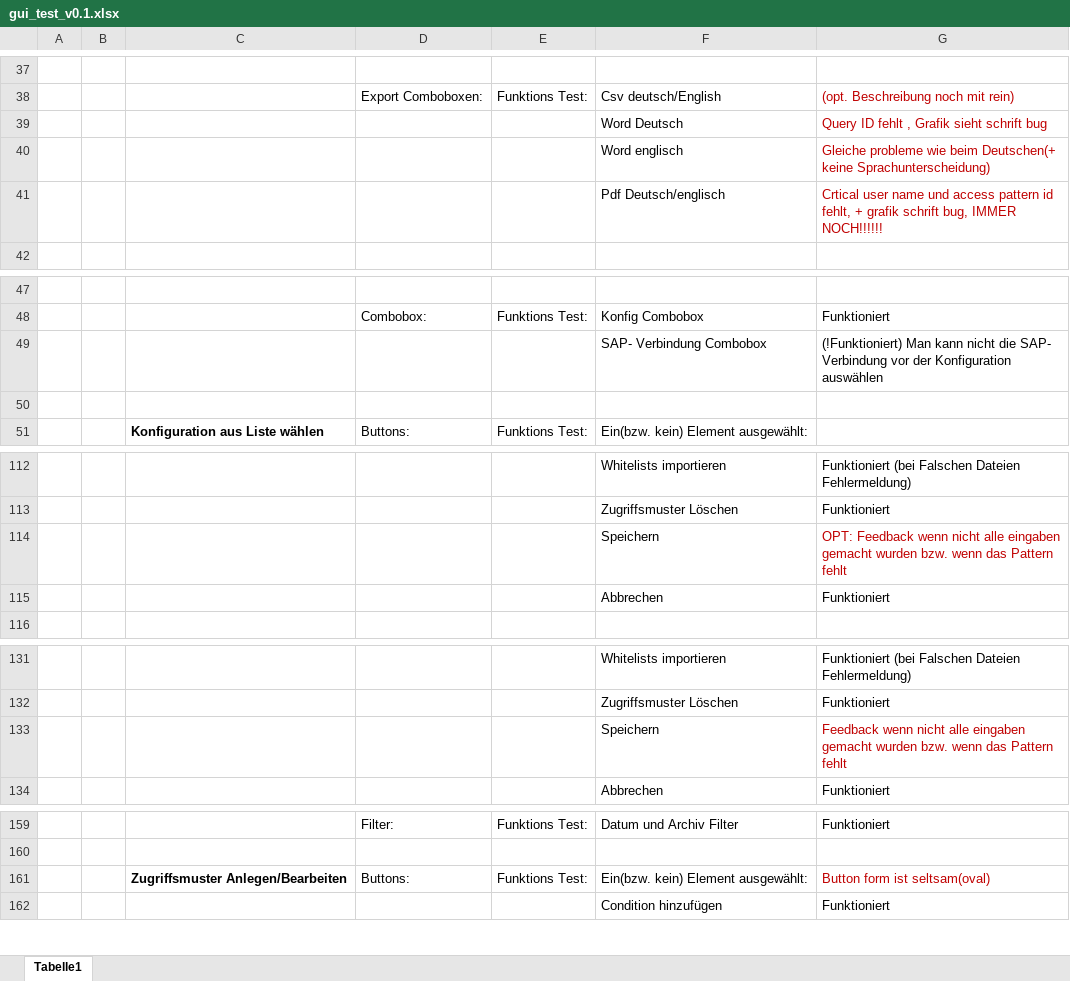
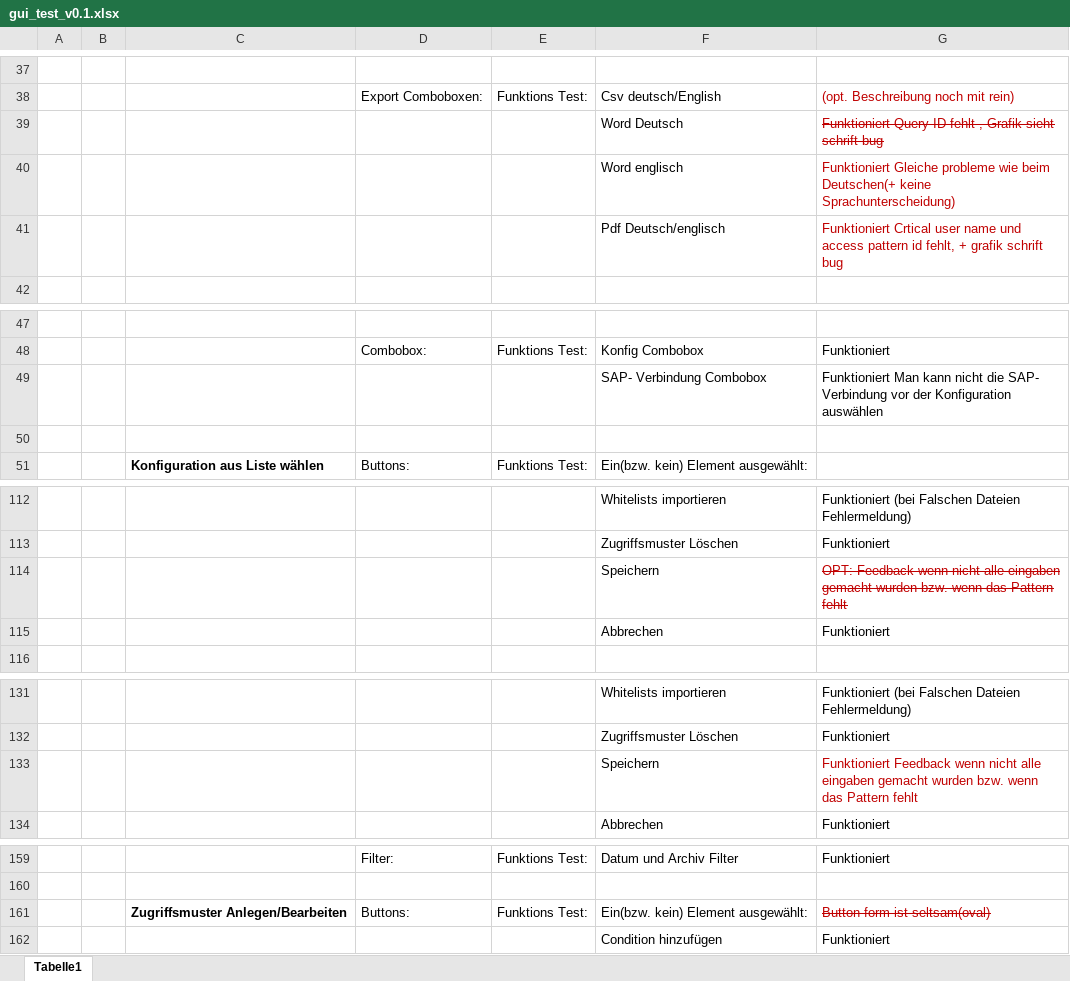
Before and after one commit to Bonifatius94/Access-Risk-Control-Tool, an Excel workbook: documentation/GUI-Test/gui_test_v0.1.xlsx, sheet Tabelle1, drawn as a sheet; only a part is shown, gaps mark what is left out; values as stored, in another font and other column widths than the file's, no borders; charts and pictures not drawn; the diff covers the shown part only; the diff names each change by its address in the sheet, - before the commit and + after, or states it on an @@ line.

Commit message:
updated gui test file

```diff
--- a/documentation/GUI-Test/gui_test_v0.1.xlsx (sheet Tabelle1)
+++ b/documentation/GUI-Test/gui_test_v0.1.xlsx (sheet Tabelle1)
-G39: Query ID…
+G39: Funktioniert Query ID…
-G39 strikethrough: off
+G39 strikethrough: on
-G40: Gleiche probleme…
+G40: Funktioniert Gleiche probleme…
-G41: Crtical user name und access pattern id fehlt, + grafik schrift bug, IMMER NOCH!!!!!!
+G41: Funktioniert Crtical user name und access pattern id fehlt, + grafik schrift bug
-G49: (!Funktioniert) Man kann…
+G49: Funktioniert Man kann…
-G114 strikethrough: off
+G114 strikethrough: on
-G133: Feedback wenn…
+G133: Funktioniert Feedback wenn…
-G161 strikethrough: off
+G161 strikethrough: on
```
Also changed, not shown: cell formats elsewhere in this sheet.
